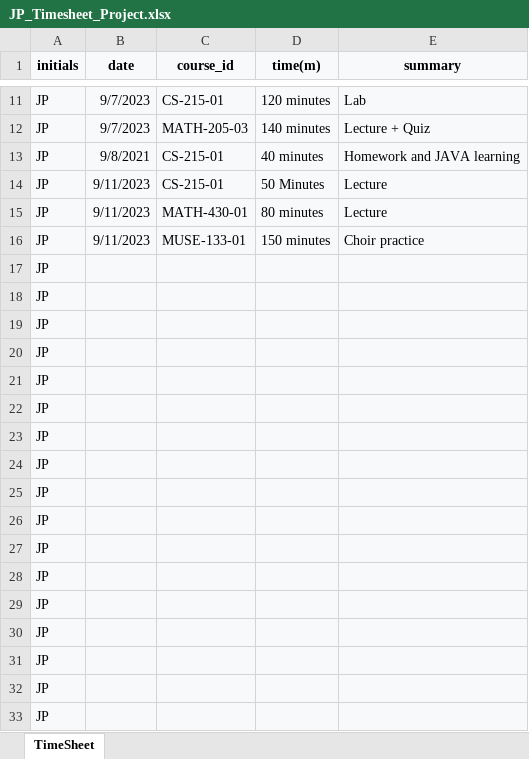
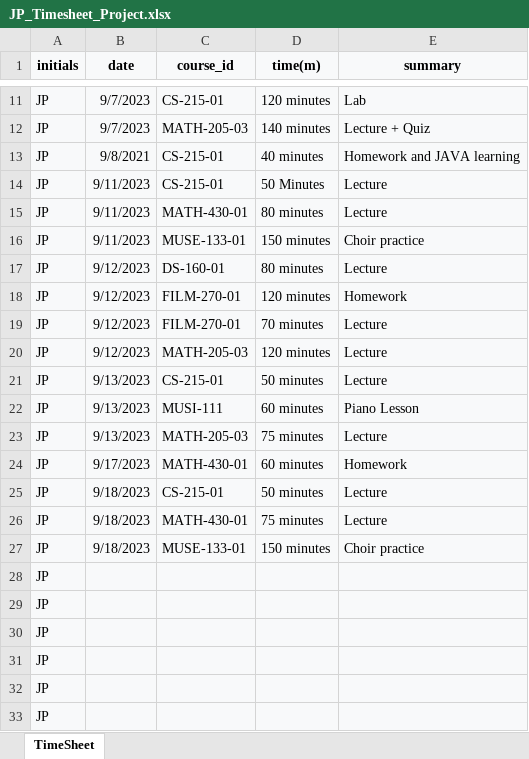
Before and after one commit to ToshiroHJJZ/JP_Timesheet_Project, an Excel workbook: JP_Timesheet_Project.xlsx, sheet TimeSheet, drawn as a sheet; only a part is shown, gaps mark what is left out; values as stored, in another font and other column widths than the file's, no borders; removed rows and columns are numbered as before the commit, all else as after; the diff names each change by its address in the sheet, - before the commit and + after, or states it on an @@ line.

```diff
--- a/JP_Timesheet_Project.xlsx (sheet TimeSheet)
+++ b/JP_Timesheet_Project.xlsx (sheet TimeSheet)
-row 17: JP
-row 18: JP
-row 19: JP
-row 20: JP
-row 21: JP
-row 22: JP
-row 23: JP
-row 24: JP
-row 25: JP
-row 26: JP
-row 27: JP
+row 17: JP | 9/12/2023 | DS-160-01 | 80 minutes | Lecture
+row 18: JP | 9/12/2023 | FILM-270-01 | 120 minutes | Homework
+row 19: JP | 9/12/2023 | FILM-270-01 | 70 minutes | Lecture
+row 20: JP | 9/12/2023 | MATH-205-03 | 120 minutes | Lecture
+row 21: JP | 9/13/2023 | CS-215-01 | 50 minutes | Lecture
+row 22: JP | 9/13/2023 | MUSI-111 | 60 minutes | Piano Lesson
+row 23: JP | 9/13/2023 | MATH-205-03 | 75 minutes | Lecture
+row 24: JP | 9/17/2023 | MATH-430-01 | 60 minutes | Homework
+row 25: JP | 9/18/2023 | CS-215-01 | 50 minutes | Lecture
+row 26: JP | 9/18/2023 | MATH-430-01 | 75 minutes | Lecture
+row 27: JP | 9/18/2023 | MUSE-133-01 | 150 minutes | Choir practice
```
Also changed, not shown: 1 other file.
